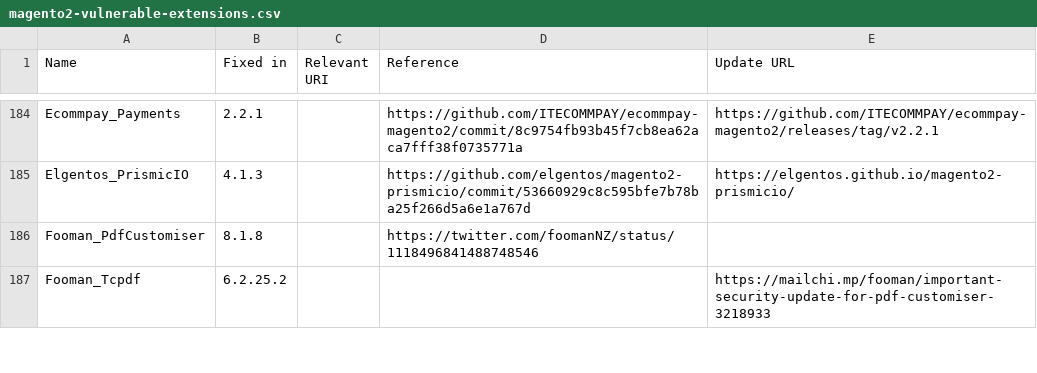
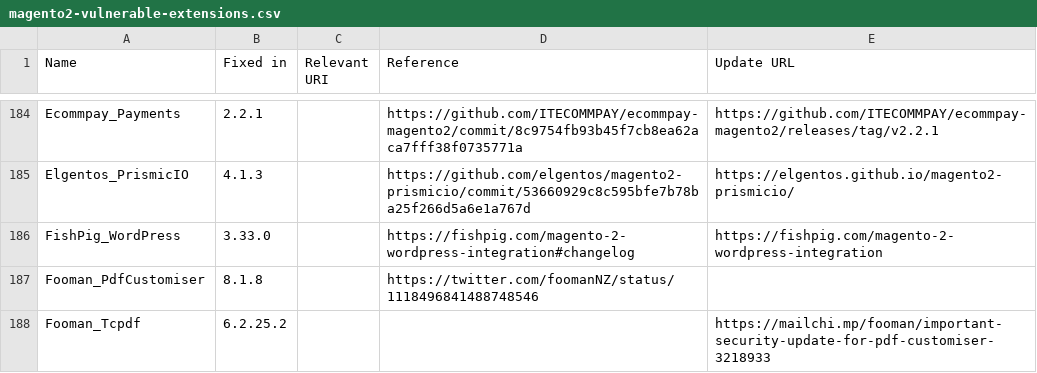
Before and after one commit to sansecio/magevulndb, a CSV file: magento2-vulnerable-extensions.csv, drawn as a sheet; only a part is shown, gaps mark what is left out.

Commit message:
feat: add FishPig_WordPress, fixed in 3.33.0 (#150)
In external integration mode the fix also needs a theme redeploy with fishpig:wordpress:theme --deploy.

```diff
--- a/magento2-vulnerable-extensions.csv
+++ b/magento2-vulnerable-extensions.csv
@@ -185,2 +185,3 @@ Ecommpay_Payments,2.2.1,,https://github.com/ITECOMMPAY/ecommpay-magento2/commit/
 Elgentos_PrismicIO,4.1.3,,https://github.com/elgentos/magento2-prismicio/commit/53660929c8c595bfe7b78ba25f266d5a6e1a767d,https://elgentos.github.io/magento2-prismicio/
+FishPig_WordPress,3.33.0,,https://fishpig.com/magento-2-wordpress-integration#changelog,https://fishpig.com/magento-2-wordpress-integration
 Fooman_PdfCustomiser,8.1.8,,https://twitter.com/foomanNZ/status/1118496841488748546,
```
